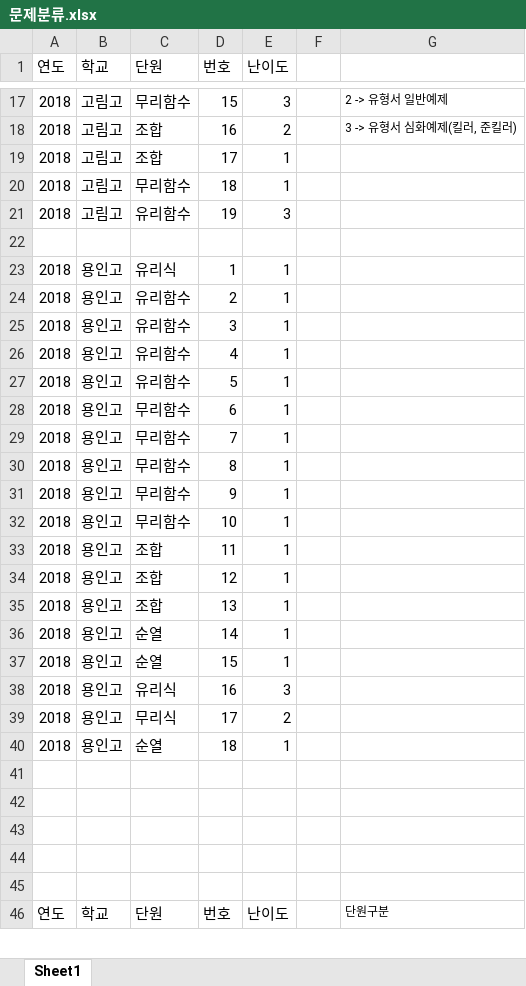
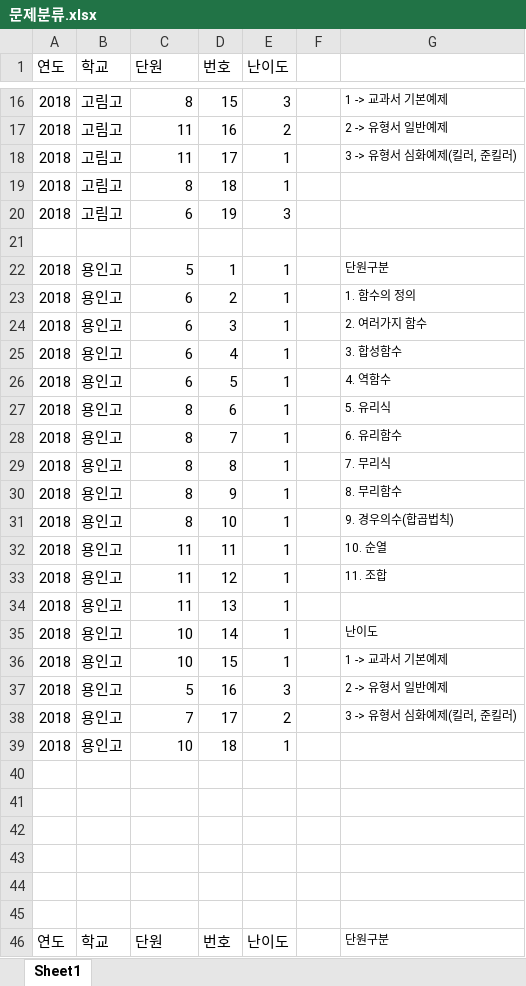
Before and after one commit to qjaah2/STARSTUDY, an Excel workbook: BUMMO/01. 자료/01. 족보/02. 수학(하)/02. 기말/문제분류.xlsx, sheet Sheet1, drawn as a sheet; only a part is shown, gaps mark what is left out; values as stored, in another font and other column widths than the file's, no borders; addresses are those after the commit; the diff covers the shown part only; the diff names each change by its address in the sheet, - before the commit and + after, or states it on an @@ line.

```diff
--- a/BUMMO/01. 자료/01. 족보/02. 수학(하)/02. 기말/문제분류.xlsx (sheet Sheet1)
+++ b/BUMMO/01. 자료/01. 족보/02. 수학(하)/02. 기말/문제분류.xlsx (sheet Sheet1)
-C16 (단원): 무리함수
+C16 (단원): 8
-G16: 2 -> 유형서 일반예제
+G16: 1 -> 교과서 기본예제
-C17:C18 (단원): 조합
+C17:C18 (단원): 11
-G17: 3 -> 유형서 심화예제(킬러, 준킬러)
+G17: 2 -> 유형서 일반예제
-G18: (empty)
+G18: 3 -> 유형서 심화예제(킬러, 준킬러)
-C19 (단원): 무리함수
+C19 (단원): 8
-C20 (단원): 유리함수
+C20 (단원): 6
-C22 (단원): 유리식
+C22 (단원): 5
-G22: (empty)
+G22: 단원구분
-C23:C26 (단원): 유리함수
+C23:C26 (단원): 6
-G23: (empty)
+G23: 1. 함수의 정의
-G24: (empty)
+G24: 2. 여러가지 함수
-G25: (empty)
+G25: 3. 합성함수
-G26: (empty)
+G26: 4. 역함수
-C27:C31 (단원): 무리함수
+C27:C31 (단원): 8
-G27: (empty)
+G27: 5. 유리식
-G28: (empty)
+G28: 6. 유리함수
-G29: (empty)
+G29: 7. 무리식
-G30: (empty)
+G30: 8. 무리함수
-G31: (empty)
+G31: 9. 경우의수(합곱법칙)
-C32:C34 (단원): 조합
+C32:C34 (단원): 11
-G32: (empty)
+G32: 10. 순열
-G33: (empty)
+G33: 11. 조합
-C35:C36 (단원): 순열
+C35:C36 (단원): 10
-G35: (empty)
+G35: 난이도
-G36: (empty)
+G36: 1 -> 교과서 기본예제
-C37 (단원): 유리식
+C37 (단원): 5
-G37: (empty)
+G37: 2 -> 유형서 일반예제
-C38 (단원): 무리식
+C38 (단원): 7
-G38: (empty)
+G38: 3 -> 유형서 심화예제(킬러, 준킬러)
-C39 (단원): 순열
+C39 (단원): 10
+row 40: (empty)
```
Also changed, not shown: 105 added rows, 34 removed rows and 61 edited cells elsewhere in this sheet, 2 other files.
